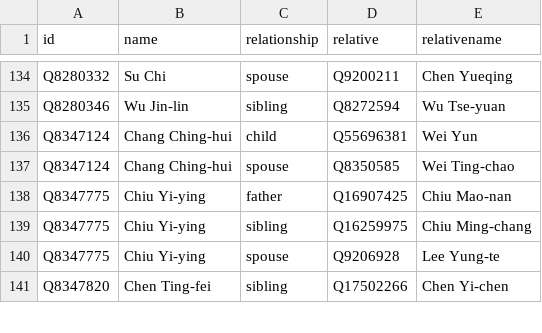
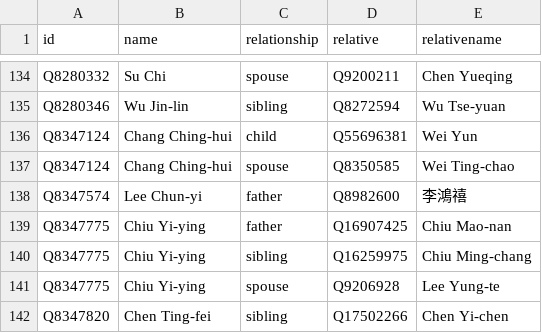
Before and after one commit to every-politician-scrapers/taiwan, a CSV file: html/family.csv, drawn as a sheet; only a part is shown, gaps mark what is left out.

```diff
--- a/html/family.csv
+++ b/html/family.csv
@@ -137,2 +137,3 @@ Q8347124,Chang Ching-hui,child,Q55696381,Wei Yun
 Q8347124,Chang Ching-hui,spouse,Q8350585,Wei Ting-chao
+Q8347574,Lee Chun-yi,father,Q8982600,李鴻禧
 Q8347775,Chiu Yi-ying,father,Q16907425,Chiu Mao-nan
```
Also changed, not shown: html/bio.csv, html/holders21.csv, 3 other files.
